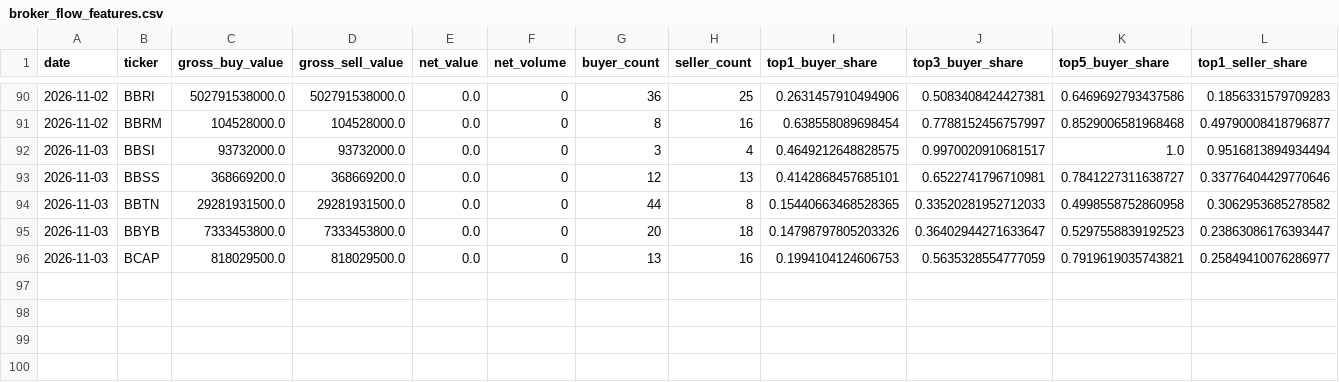
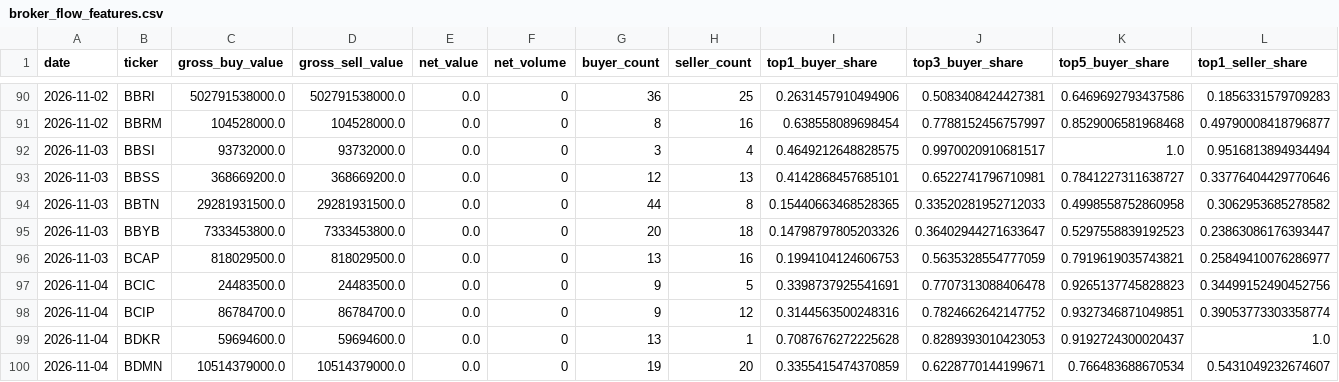
Before and after one commit to byusetianto-netizen/bayu-idx-trading-engine, a CSV file: data/broker/broker_flow_features.csv, drawn as a sheet; only a part is shown, gaps mark what is left out; rows hold the shown columns only; the diff names each change by its address in the sheet, - before the commit and + after, or states it on an @@ line.

```diff
--- a/data/broker/broker_flow_features.csv
+++ b/data/broker/broker_flow_features.csv
+row 97: 2026-11-04 | BCIC | 24483500.0 | 24483500.0 | 0.0 | 0 | 9 | 5 | 0.3398737925541691 | 0.7707313088406478 | 0.9265137745828823 | 0.34499152490452756
+row 98: 2026-11-04 | BCIP | 86784700.0 | 86784700.0 | 0.0 | 0 | 9 | 12 | 0.3144563500248316 | 0.7824662642147752 | 0.9327346871049851 | 0.39053773303358774
+row 99: 2026-11-04 | BDKR | 59694600.0 | 59694600.0 | 0.0 | 0 | 13 | 1 | 0.7087676272225628 | 0.8289393010423053 | 0.9192724300020437 | 1.0
+row 100: 2026-11-04 | BDMN | 10514379000.0 | 10514379000.0 | 0.0 | 0 | 19 | 20 | 0.3355415474370859 | 0.6228770144199671 | 0.766483688670534 | 0.5431049232674607
```
Also changed, not shown: data/broker/v20_validation_report.csv, 4 other files.
